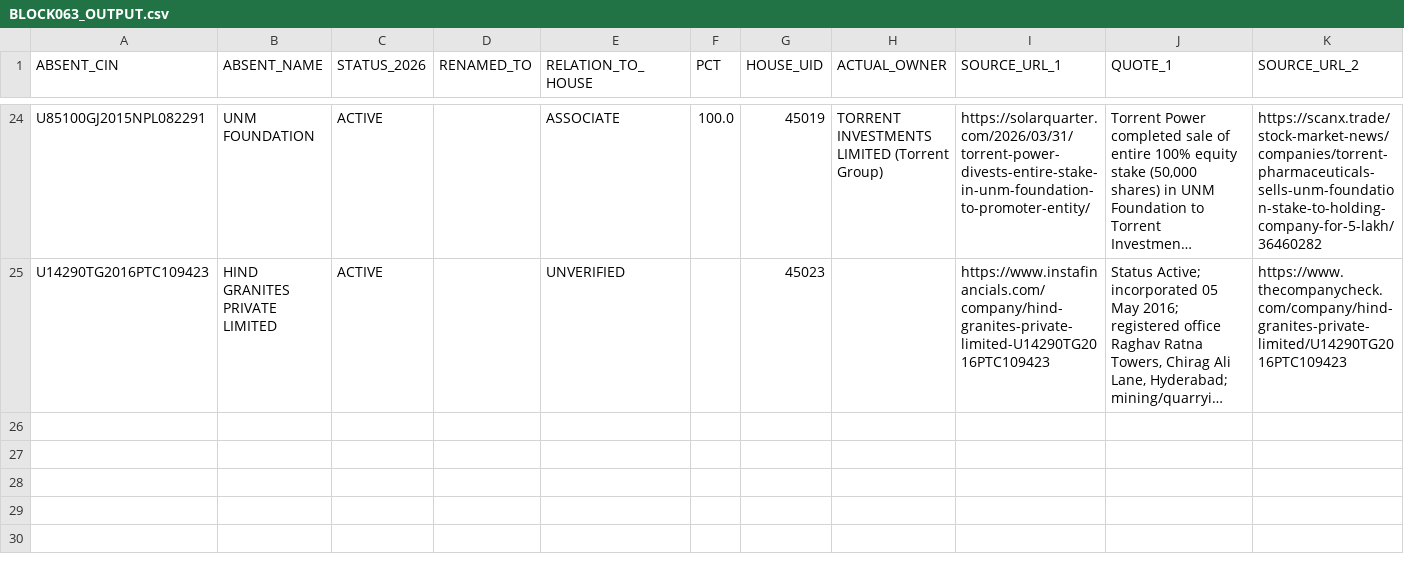
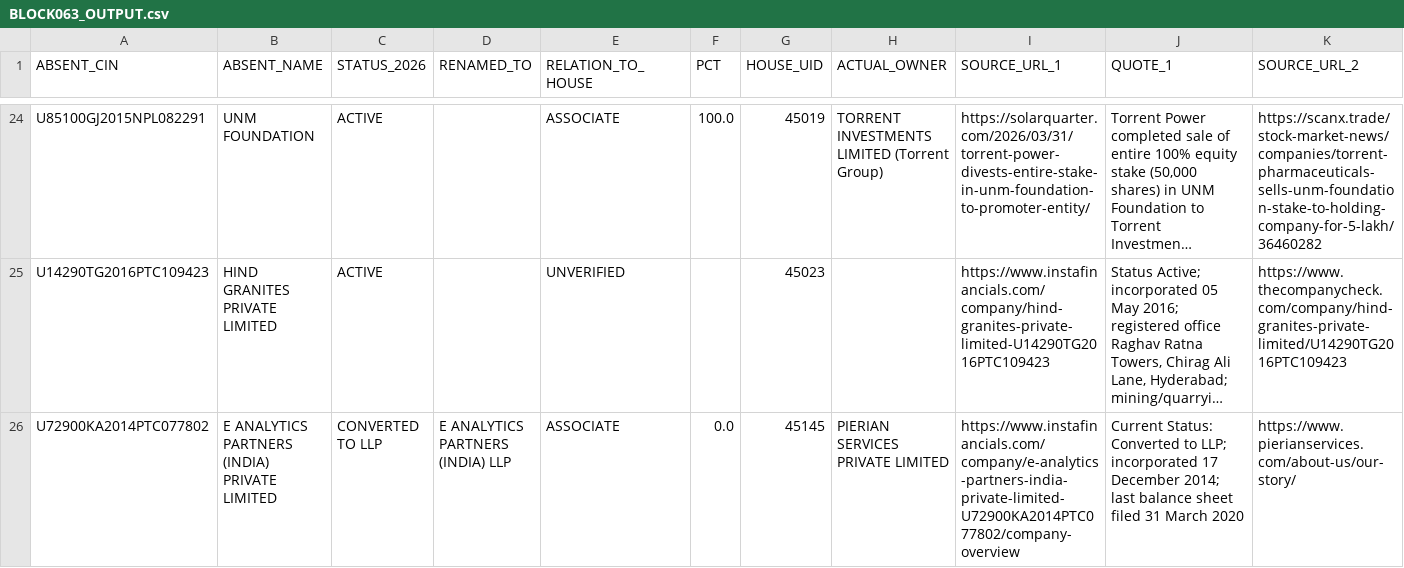
Before and after one commit to pavithra610-cell/claude, a CSV file: A3_ABSENT_LANE/cloud_blocks/BLOCK063_OUTPUT.csv, drawn as a sheet; only a part is shown, gaps mark what is left out; long unchanged cells end in …; rows hold the shown columns only; the diff names each change by its address in the sheet, - before the commit and + after, or states it on an @@ line.

```diff
--- a/A3_ABSENT_LANE/cloud_blocks/BLOCK063_OUTPUT.csv
+++ b/A3_ABSENT_LANE/cloud_blocks/BLOCK063_OUTPUT.csv
+row 26: U72900KA2014PTC077802 | E ANALYTICS PARTNERS (INDIA) PRIVATE LIMITED | CONVERTED TO LLP | E ANALYTICS PARTNERS (INDIA) LLP | ASSOCIATE | 0.0 | 45145 | PIERIAN SERVICES PRIVATE LIMITED | https://www.instafinancials.com/company/e-analytics-partners-india-private-limited-U72900KA2014PTC077802/company-overview | Current Status: Converted to LLP; incorporated 17 December 2014; last balance sheet filed 31 March 2020 | https://www.pierianservices.com/about-us/our-story/
```
